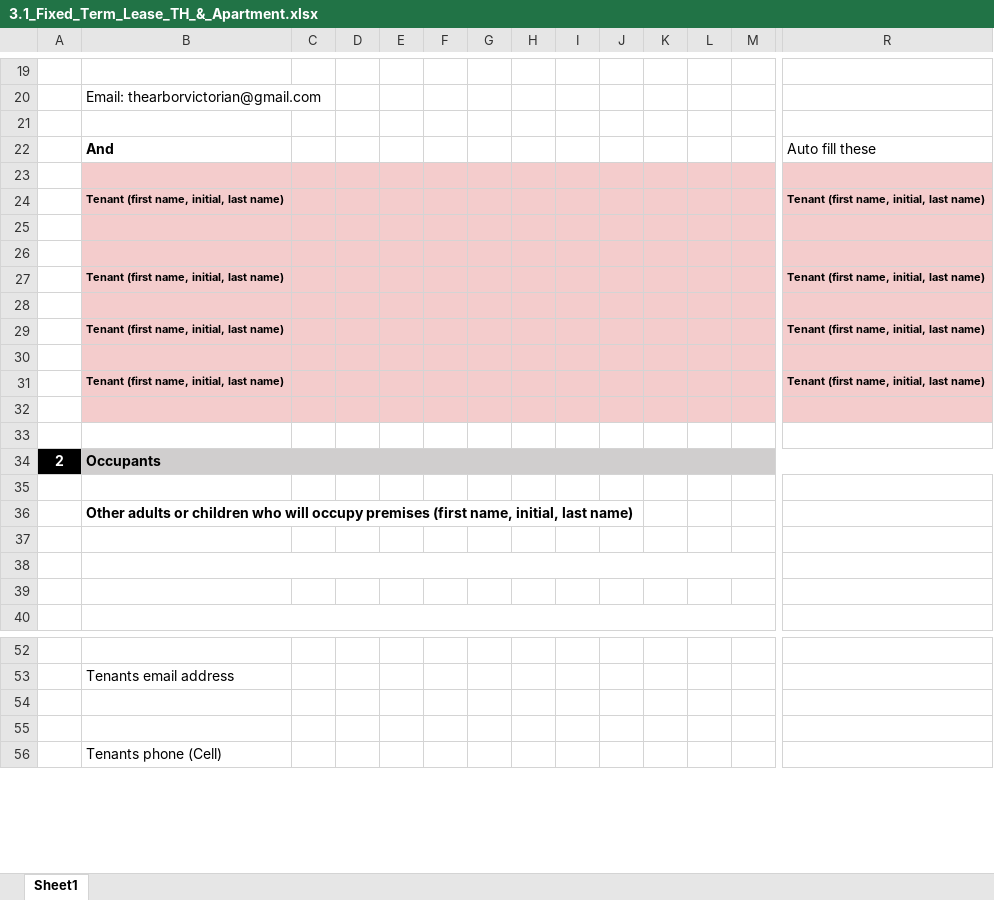
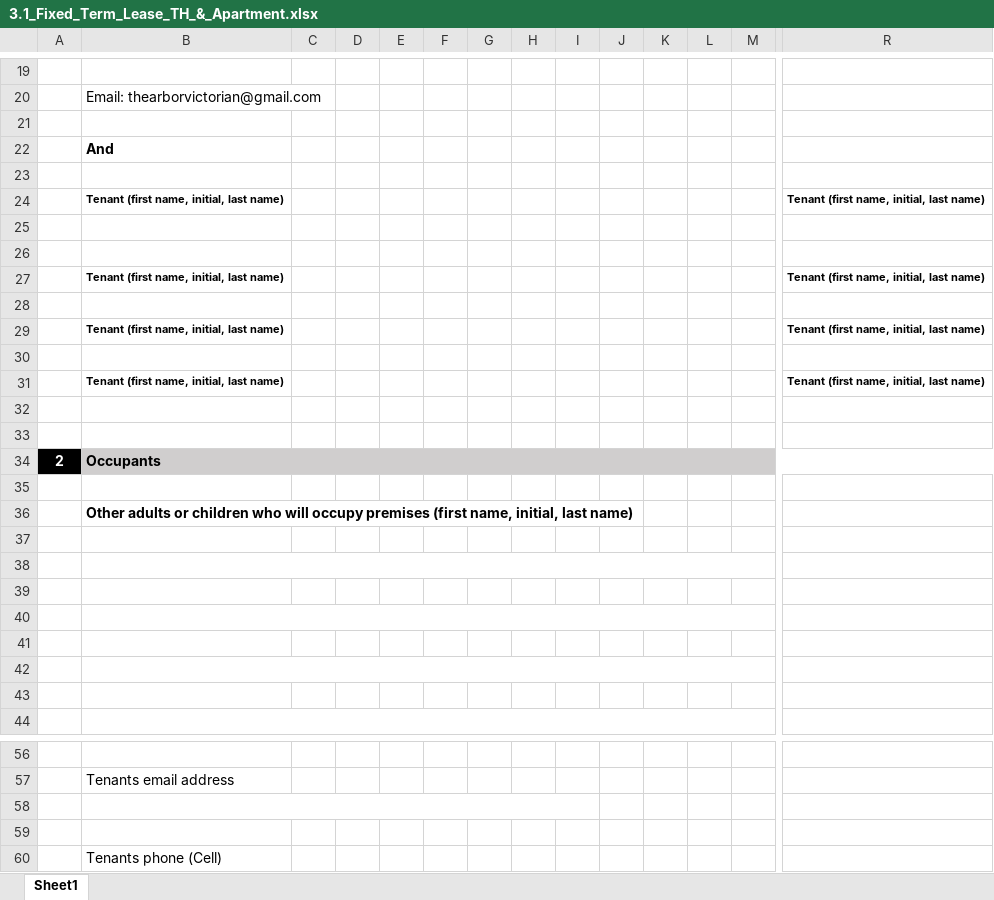
Before and after one commit to Sangster-5/kivotos, an Excel workbook: app/api/lease/3.1_Fixed_Term_Lease_TH_&_Apartment.xlsx, sheet Sheet1, drawn as a sheet; only a part is shown, gaps mark what is left out; values as stored, in another font and other column widths than the file's, no borders; charts and pictures not drawn; addresses are those after the commit; rows hold the shown columns only; the diff covers the shown part only; the diff names each change by its address in the sheet, - before the commit and + after, or states it on an @@ line.

```diff
--- a/app/api/lease/3.1_Fixed_Term_Lease_TH_&_Apartment.xlsx (sheet Sheet1)
+++ b/app/api/lease/3.1_Fixed_Term_Lease_TH_&_Apartment.xlsx (sheet Sheet1)
-R22: Auto fill these
+R22: (empty)
-B23:R32 fill: #F4CCCC
+B23:R32 fill: none
+row 37: (empty)
+row 38: (empty)
+row 39: (empty)
+row 40: (empty)
+B58:I58 merged
```
Also changed, not shown: cell formats elsewhere in this sheet, formulas that keep their value, charts or pictures, 17 other files.
